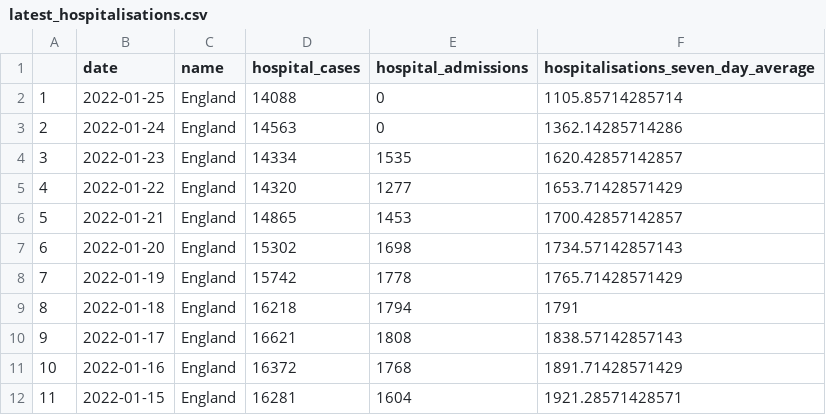
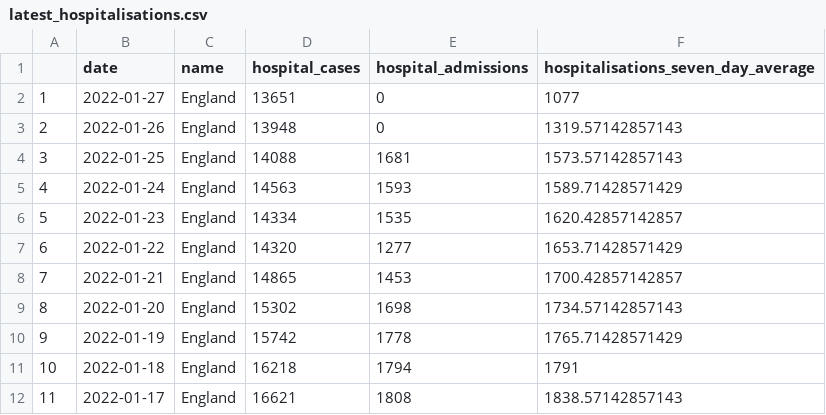
Before and after one commit to GWilloughby99/covid-automation, a CSV file: raw-data/latest_hospitalisations.csv, drawn as a sheet; only a part is shown; the shorter side is filled out with more unchanged rows; addresses are those after the commit; the diff names each change by its address in the sheet, - before the commit and + after, or states it on an @@ line.

```diff
--- a/raw-data/latest_hospitalisations.csv
+++ b/raw-data/latest_hospitalisations.csv
+row 2: 1 | 2022-01-27 | England | 13651 | 0 | 1077
+row 3: 2 | 2022-01-26 | England | 13948 | 0 | 1319.57142857143
@@ column A renumbered from row 4 down @@
-E4 (hospital_admissions): 0
+E4 (hospital_admissions): 1681
-F4: 1105.85714285714
+F4: 1573.57142857143
-E5 (hospital_admissions): 0
+E5 (hospital_admissions): 1593
-F5: 1362.14285714286
+F5: 1589.71428571429
```
Also changed, not shown: raw-data/cases-uk.csv, raw-data/cases_south_africa.csv, 15 other files.
